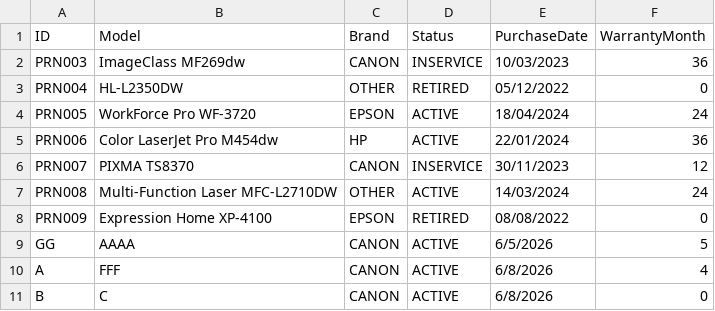
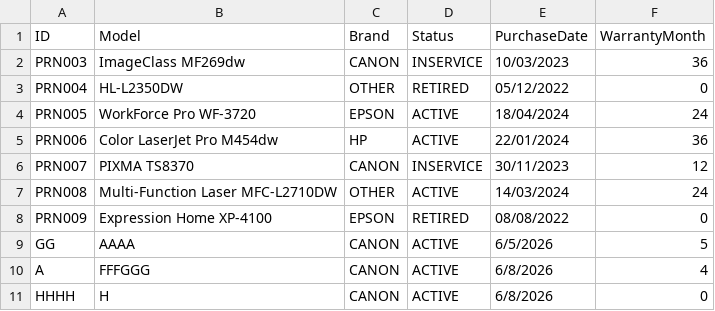
Before and after one commit to conghungtran/MockProjectUI, a CSV file: PrinterHub/data/printers.csv, drawn as a sheet.

Commit message:
Done Printers

```diff
--- a/PrinterHub/data/printers.csv
+++ b/PrinterHub/data/printers.csv
@@ -9,3 +9,3 @@ PRN009,Expression Home XP-4100,EPSON,RETIRED,08/08/2022,0
 GG,AAAA,CANON,ACTIVE,6/5/2026,5
-A,FFF,CANON,ACTIVE,6/8/2026,4
-B,C,CANON,ACTIVE,6/8/2026,0
+A,FFFGGG,CANON,ACTIVE,6/8/2026,4
+HHHH,H,CANON,ACTIVE,6/8/2026,0
```
Also changed, not shown: 6 other files.
